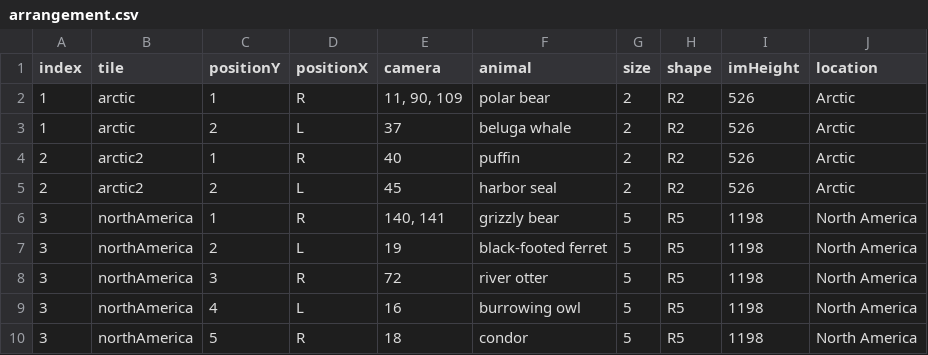
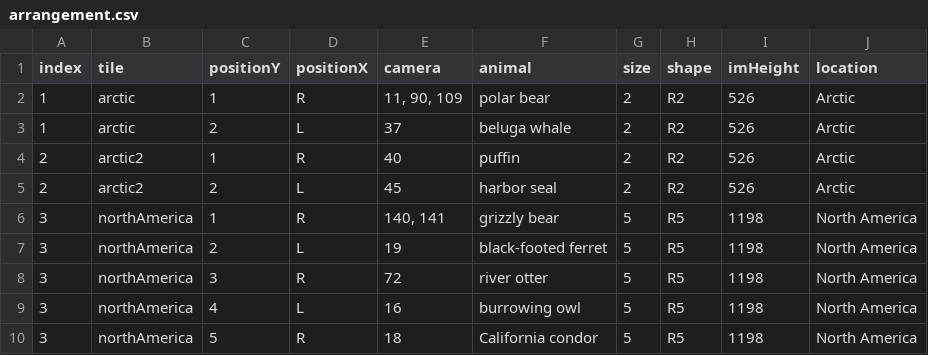
Before and after one commit to the-pudding/zoo-web, a CSV file: src/assets/data/arrangement.csv, drawn as a sheet.

```diff
--- a/src/assets/data/arrangement.csv
+++ b/src/assets/data/arrangement.csv
@@ -9,2 +9,2 @@ index,tile,positionY,positionX,camera,animal,size,shape,imHeight,location
 3,northAmerica,4,L,16,burrowing owl,5,R5,1198,North America
-3,northAmerica,5,R,18,condor,5,R5,1198,North America
+3,northAmerica,5,R,18,California condor,5,R5,1198,North America
```
Also changed, not shown: 1 other file.
